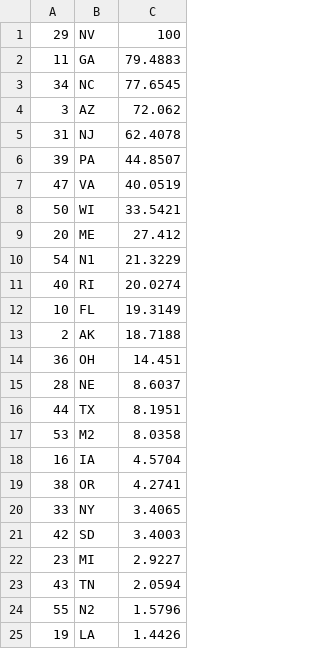
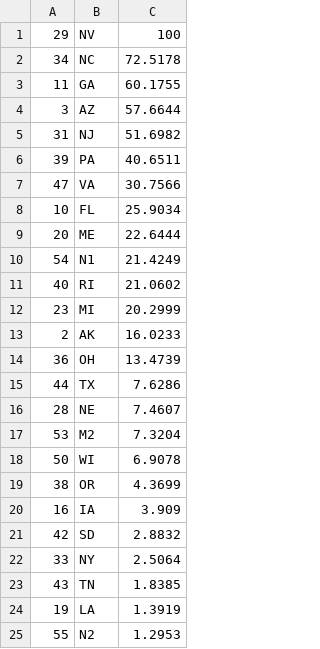
Before and after one commit to Princeton-Election-Consortium/data-backend, a CSV file: matlab/outputs/EV_jerseyvotes_2024.csv, drawn as a sheet; only a part is shown; the diff covers the shown part only.

```diff
--- a/matlab/outputs/EV_jerseyvotes_2024.csv
+++ b/matlab/outputs/EV_jerseyvotes_2024.csv
@@ -1,25 +1,25 @@
 29,NV,100
-11,GA,79.4883
-34,NC,77.6545
-3,AZ,72.062
-31,NJ,62.4078
-39,PA,44.8507
-47,VA,40.0519
-50,WI,33.5421
-20,ME,27.412
-54,N1,21.3229
-40,RI,20.0274
-10,FL,19.3149
-2,AK,18.7188
-36,OH,14.451
-28,NE,8.6037
-44,TX,8.1951
-53,M2,8.0358
-16,IA,4.5704
-38,OR,4.2741
-33,NY,3.4065
-42,SD,3.4003
-23,MI,2.9227
-43,TN,2.0594
-55,N2,1.5796
-19,LA,1.4426
+34,NC,72.5178
+11,GA,60.1755
+3,AZ,57.6644
+31,NJ,51.6982
+39,PA,40.6511
+47,VA,30.7566
+10,FL,25.9034
+20,ME,22.6444
+54,N1,21.4249
+40,RI,21.0602
+23,MI,20.2999
+2,AK,16.0233
+36,OH,13.4739
+44,TX,7.6286
+28,NE,7.4607
+53,M2,7.3204
+50,WI,6.9078
+38,OR,4.3699
+16,IA,3.909
+42,SD,2.8832
+33,NY,2.5064
+43,TN,1.8385
+19,LA,1.3919
+55,N2,1.2953
```
Also changed, not shown: 3 added rows, 3 removed rows and 17 edited cells elsewhere in this file, matlab/outputs/EV_MM_table_2024.csv, matlab/outputs/EV_estimate_history_2024.csv, 39 other files.
